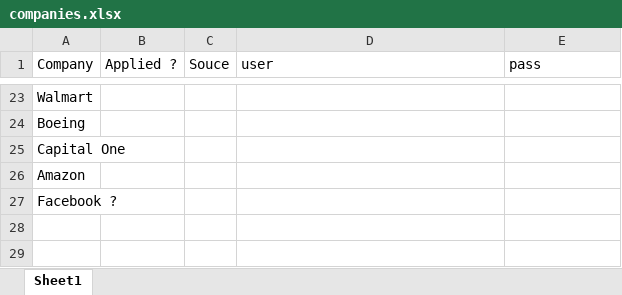
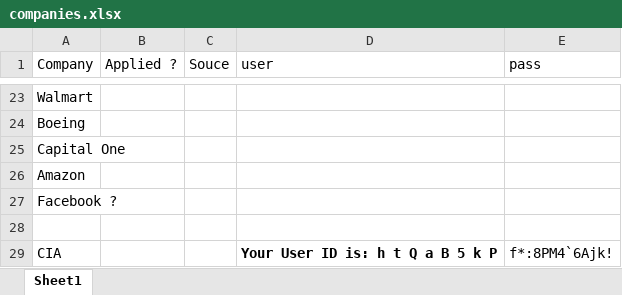
Before and after one commit to KurbonovO/resume, an Excel workbook: companies.xlsx, sheet Sheet1, drawn as a sheet; only a part is shown, gaps mark what is left out; values as stored, in another font and other column widths than the file's, no borders; the diff names each change by its address in the sheet, - before the commit and + after, or states it on an @@ line.

Commit message:
resume

```diff
--- a/companies.xlsx (sheet Sheet1)
+++ b/companies.xlsx (sheet Sheet1)
+row 28: (empty)
+row 29: CIA |  |  | Your User ID is: h t Q a B 5 k P | f*:8PM4`6Ajk!
```
